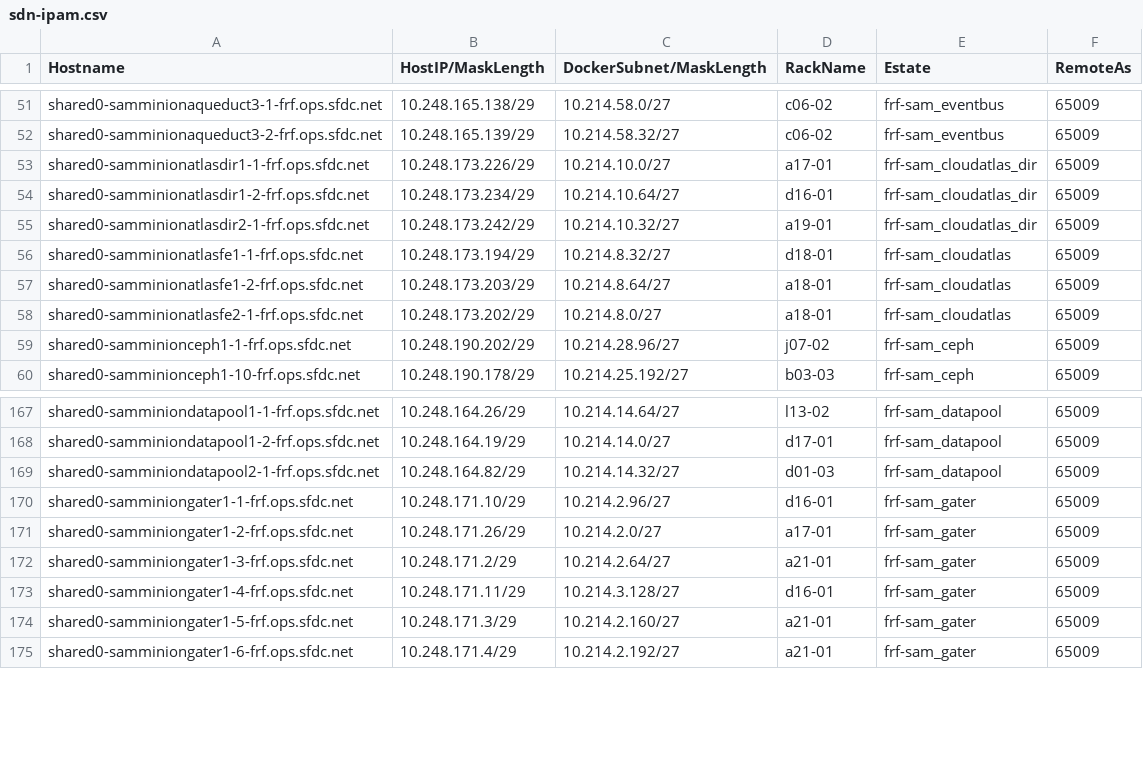
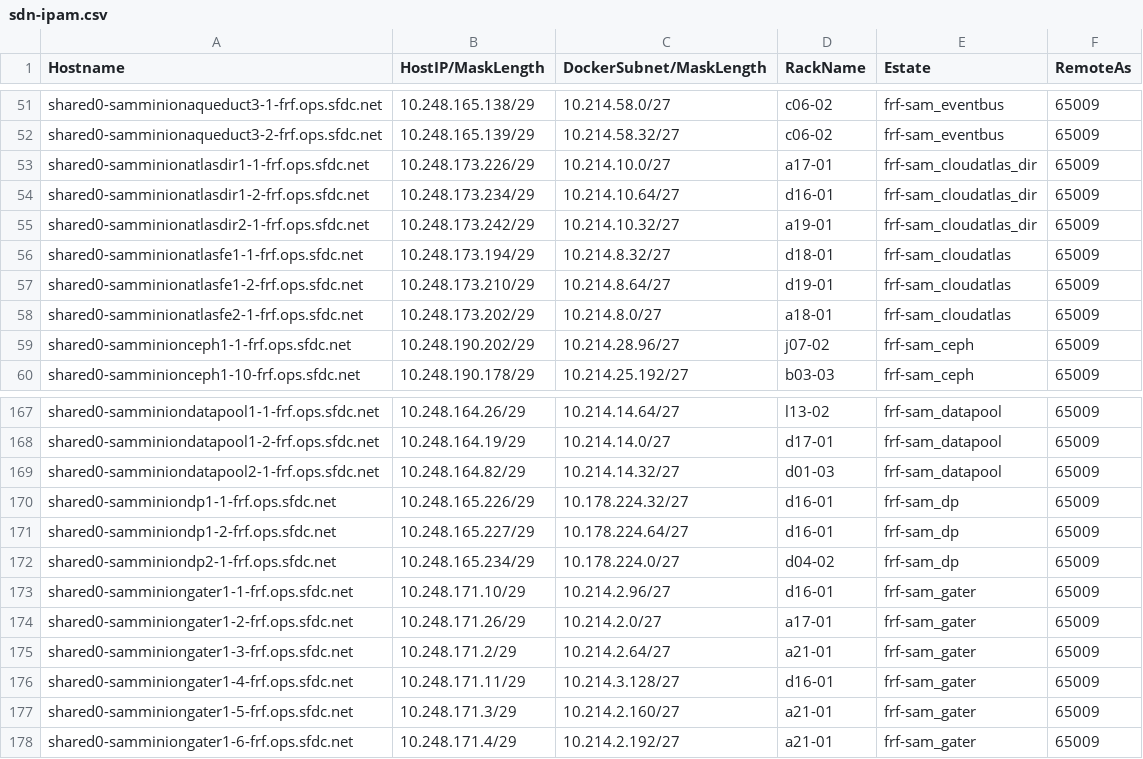
Before and after one commit to kckrithika/kaggle-challenges, a CSV file: sam-internal/sdn/frf/frf-sam/sdn-ipam.csv, drawn as a sheet; only a part is shown, gaps mark what is left out.

Commit message:
SAM - SDN IPAM Update @sam/sdn **Adding new hosts to the SDN IPAM Files**

```diff
--- a/sam-internal/sdn/frf/frf-sam/sdn-ipam.csv
+++ b/sam-internal/sdn/frf/frf-sam/sdn-ipam.csv
@@ -56,3 +56,3 @@ shared0-samminionatlasdir2-1-frf.ops.sfdc.net,10.248.173.242/29,10.214.10.32/27,
 shared0-samminionatlasfe1-1-frf.ops.sfdc.net,10.248.173.194/29,10.214.8.32/27,d18-01,frf-sam_cloudatlas,65009
-shared0-samminionatlasfe1-2-frf.ops.sfdc.net,10.248.173.203/29,10.214.8.64/27,a18-01,frf-sam_cloudatlas,65009
+shared0-samminionatlasfe1-2-frf.ops.sfdc.net,10.248.173.210/29,10.214.8.64/27,d19-01,frf-sam_cloudatlas,65009
 shared0-samminionatlasfe2-1-frf.ops.sfdc.net,10.248.173.202/29,10.214.8.0/27,a18-01,frf-sam_cloudatlas,65009
@@ -169,2 +169,5 @@ shared0-samminiondatapool1-2-frf.ops.sfdc.net,10.248.164.19/29,10.214.14.0/27,d1
 shared0-samminiondatapool2-1-frf.ops.sfdc.net,10.248.164.82/29,10.214.14.32/27,d01-03,frf-sam_datapool,65009
+shared0-samminiondp1-1-frf.ops.sfdc.net,10.248.165.226/29,10.178.224.32/27,d16-01,frf-sam_dp,65009
+shared0-samminiondp1-2-frf.ops.sfdc.net,10.248.165.227/29,10.178.224.64/27,d16-01,frf-sam_dp,65009
+shared0-samminiondp2-1-frf.ops.sfdc.net,10.248.165.234/29,10.178.224.0/27,d04-02,frf-sam_dp,65009
 shared0-samminiongater1-1-frf.ops.sfdc.net,10.248.171.10/29,10.214.2.96/27,d16-01,frf-sam_gater,65009
```
Also changed, not shown: sam-internal/sdn/dfw/dfw-sam/sdn-ipam.csv, sam-internal/sdn/hnd/hnd-sam/sdn-ipam.csv, 18 other files.
